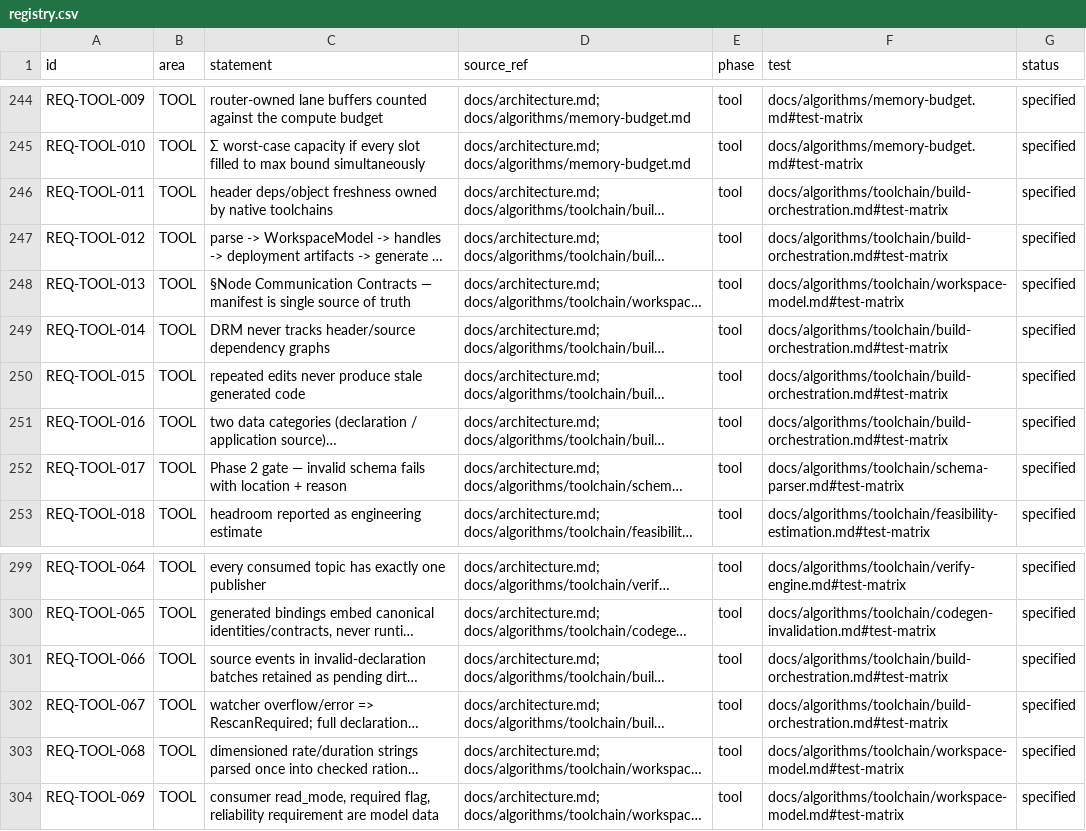
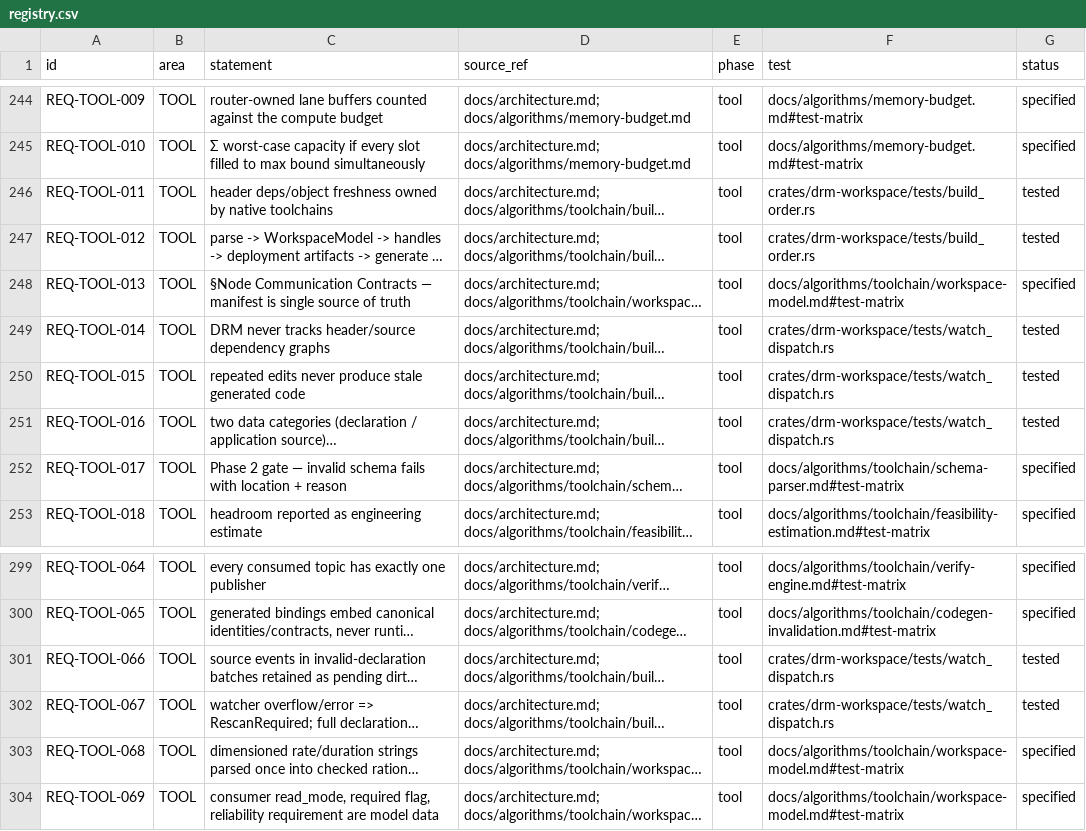
Before and after one commit to shakilapr/drm, a CSV file: docs/req/registry.csv, drawn as a sheet; only a part is shown, gaps mark what is left out; long unchanged cells end in …; the diff names each change by its address in the sheet, - before the commit and + after, or states it on an @@ line.

```diff
--- a/docs/req/registry.csv
+++ b/docs/req/registry.csv
-F246:F247 (test): docs/algorithms/toolchain/build-orchestration.md#test-matrix
+F246:F247 (test): crates/drm-workspace/tests/build_order.rs
-G246:G247 (status): specified
+G246:G247 (status): tested
-F249:F251 (test): docs/algorithms/toolchain/build-orchestration.md#test-matrix
+F249:F251 (test): crates/drm-workspace/tests/watch_dispatch.rs
-G249:G251 (status): specified
+G249:G251 (status): tested
-F301:F302 (test): docs/algorithms/toolchain/build-orchestration.md#test-matrix
+F301:F302 (test): crates/drm-workspace/tests/watch_dispatch.rs
-G301:G302 (status): specified
+G301:G302 (status): tested
```
Also changed, not shown: 29 other files.
